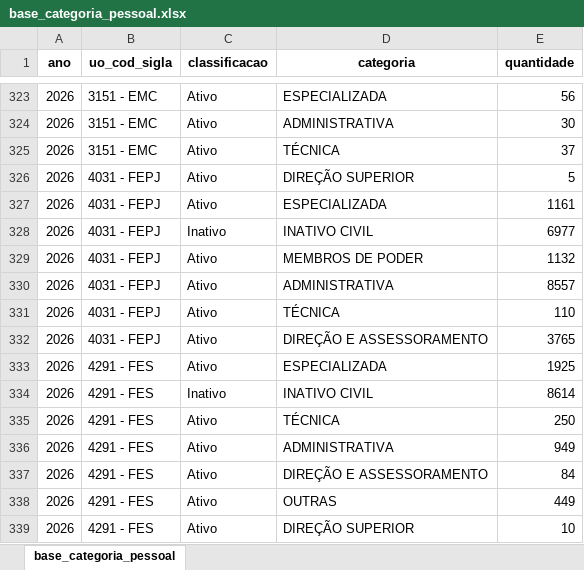
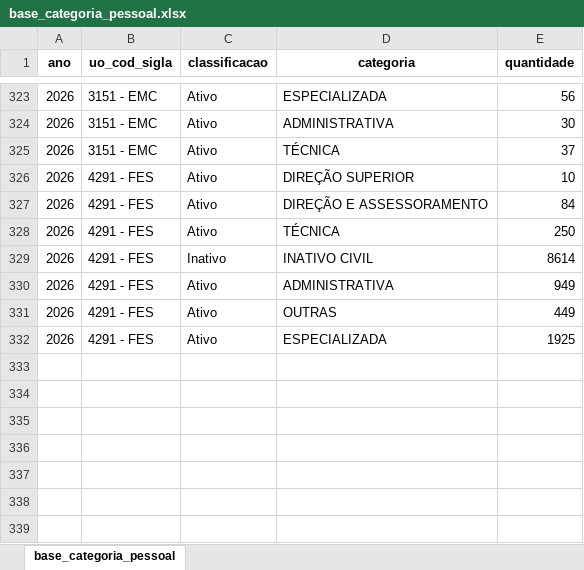
Before and after one commit to splor-mg/checks-planejamento-report, an Excel workbook: data/sisor-dados/base_categoria_pessoal.xlsx, sheet base_categoria_pessoal, drawn as a sheet; only a part is shown, gaps mark what is left out; values as stored, in another font and other column widths than the file's, no borders; removed rows and columns are numbered as before the commit, all else as after; the diff covers the shown part only; the diff names each change by its address in the sheet, - before the commit and + after, or states it on an @@ line.

```diff
--- a/data/sisor-dados/base_categoria_pessoal.xlsx (sheet base_categoria_pessoal)
+++ b/data/sisor-dados/base_categoria_pessoal.xlsx (sheet base_categoria_pessoal)
-B326:B327 (uo_cod_sigla): 4031 - FEPJ
+B326:B327 (uo_cod_sigla): 4291 - FES
-E326 (quantidade): 5
+E326 (quantidade): 10
-D327 (categoria): ESPECIALIZADA
+D327 (categoria): DIREÇÃO E ASSESSORAMENTO
-E327 (quantidade): 1161
+E327 (quantidade): 84
@@ row 335 moved to row 328: 2026 @@
-B329 (uo_cod_sigla): 4031 - FEPJ
+B329 (uo_cod_sigla): 4291 - FES
-E329 (quantidade): 6977
+E329 (quantidade): 8614
-row 329: 2026 | 4031 - FEPJ | Ativo | MEMBROS DE PODER | 1132
-B330 (uo_cod_sigla): 4031 - FEPJ
+B330 (uo_cod_sigla): 4291 - FES
-E330 (quantidade): 8557
+E330 (quantidade): 949
-row 331: 2026 | 4031 - FEPJ | Ativo | TÉCNICA | 110
-B331 (uo_cod_sigla): 4031 - FEPJ
+B331 (uo_cod_sigla): 4291 - FES
-D331 (categoria): DIREÇÃO E ASSESSORAMENTO
+D331 (categoria): OUTRAS
-E331 (quantidade): 3765
+E331 (quantidade): 449
-row 334: 2026 | 4291 - FES | Inativo | INATIVO CIVIL | 8614
-row 336: 2026 | 4291 - FES | Ativo | ADMINISTRATIVA | 949
-row 337: 2026 | 4291 - FES | Ativo | DIREÇÃO E ASSESSORAMENTO | 84
-row 338: 2026 | 4291 - FES | Ativo | OUTRAS | 449
-row 339: 2026 | 4291 - FES | Ativo | DIREÇÃO SUPERIOR | 10
```
Also changed, not shown: 84 moved rows elsewhere in this sheet, data/checks-planejamento.xlsx, data/ppag2026-dadosmg/acoes_planejamento.xlsx, 21 other files.
